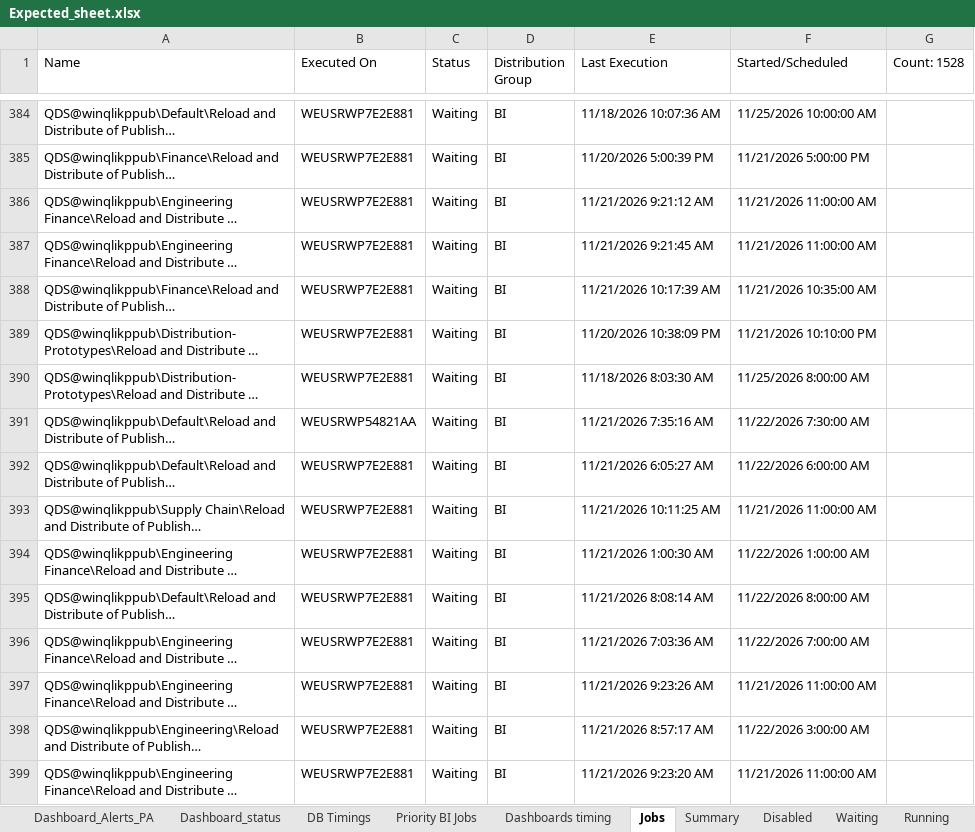
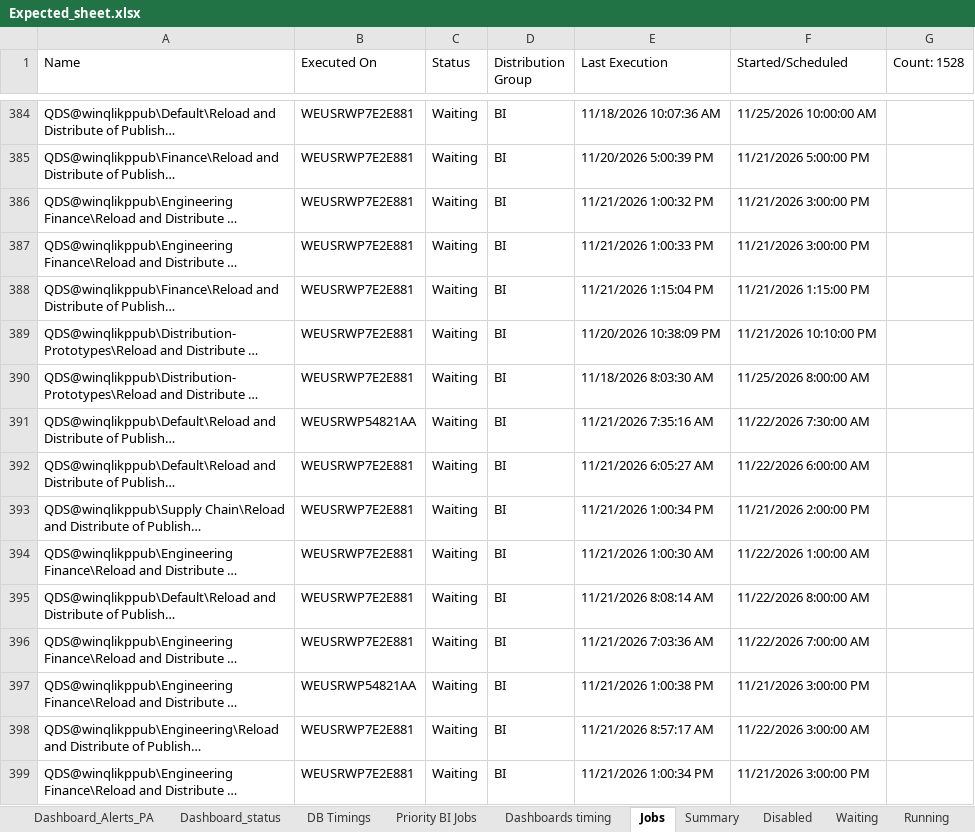
Before and after one commit to warriorcool1213-blip/Wabtec_Qlik_DB-s, an Excel workbook: Expected_sheet.xlsx, sheet Jobs, drawn as a sheet; only a part is shown, gaps mark what is left out; long unchanged cells end in …; values as stored, in another font and other column widths than the file's, no cell formats; the diff covers the shown part only; the diff names each change by its address in the sheet, - before the commit and + after, or states it on an @@ line.

```diff
--- a/Expected_sheet.xlsx (sheet Jobs)
+++ b/Expected_sheet.xlsx (sheet Jobs)
-E386 (Last Execution): 11/21/2026 9:21:12 AM
+E386 (Last Execution): 11/21/2026 1:00:32 PM
-F386:F387 (Started/Scheduled): 11/21/2026 11:00:00 AM
+F386:F387 (Started/Scheduled): 11/21/2026 3:00:00 PM
-E387 (Last Execution): 11/21/2026 9:21:45 AM
+E387 (Last Execution): 11/21/2026 1:00:33 PM
-E388 (Last Execution): 11/21/2026 10:17:39 AM
+E388 (Last Execution): 11/21/2026 1:15:04 PM
-F388 (Started/Scheduled): 11/21/2026 10:35:00 AM
+F388 (Started/Scheduled): 11/21/2026 1:15:00 PM
-E393 (Last Execution): 11/21/2026 10:11:25 AM
+E393 (Last Execution): 11/21/2026 1:00:34 PM
-F393 (Started/Scheduled): 11/21/2026 11:00:00 AM
+F393 (Started/Scheduled): 11/21/2026 2:00:00 PM
-B397 (Executed On): WEUSRWP7E2E881
+B397 (Executed On): WEUSRWP54821AA
-E397 (Last Execution): 11/21/2026 9:23:26 AM
+E397 (Last Execution): 11/21/2026 1:00:38 PM
-F397 (Started/Scheduled): 11/21/2026 11:00:00 AM
+F397 (Started/Scheduled): 11/21/2026 3:00:00 PM
-E399 (Last Execution): 11/21/2026 9:23:20 AM
+E399 (Last Execution): 11/21/2026 1:00:34 PM
-F399 (Started/Scheduled): 11/21/2026 11:00:00 AM
+F399 (Started/Scheduled): 11/21/2026 3:00:00 PM
```
Also changed, not shown: 555 edited cells elsewhere in this sheet, sheet Waiting, sheet Running, sheet Dashboard_Alerts_PA, sheet Dashboard_status, sheet Summary, sheet Failed, 3 more sheets, cell formats.
